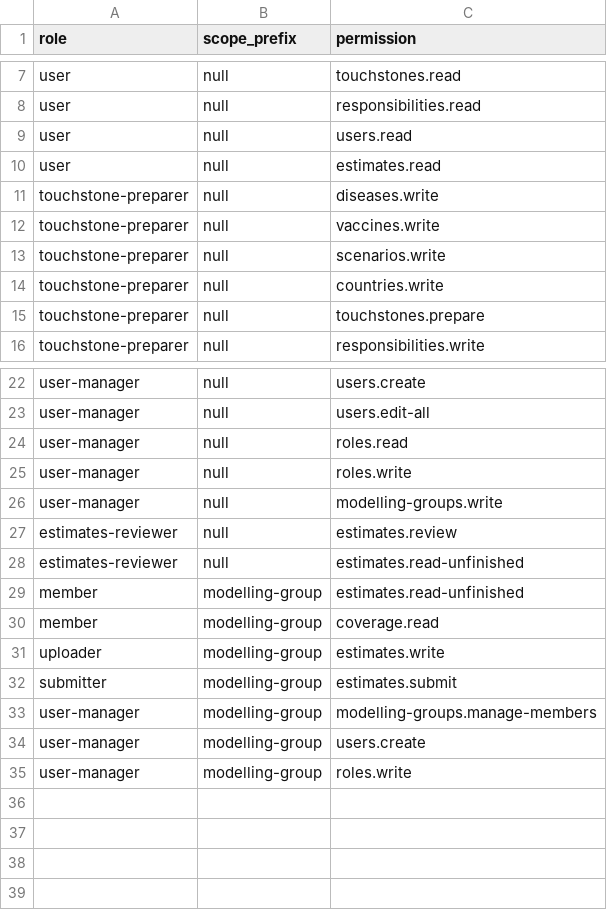
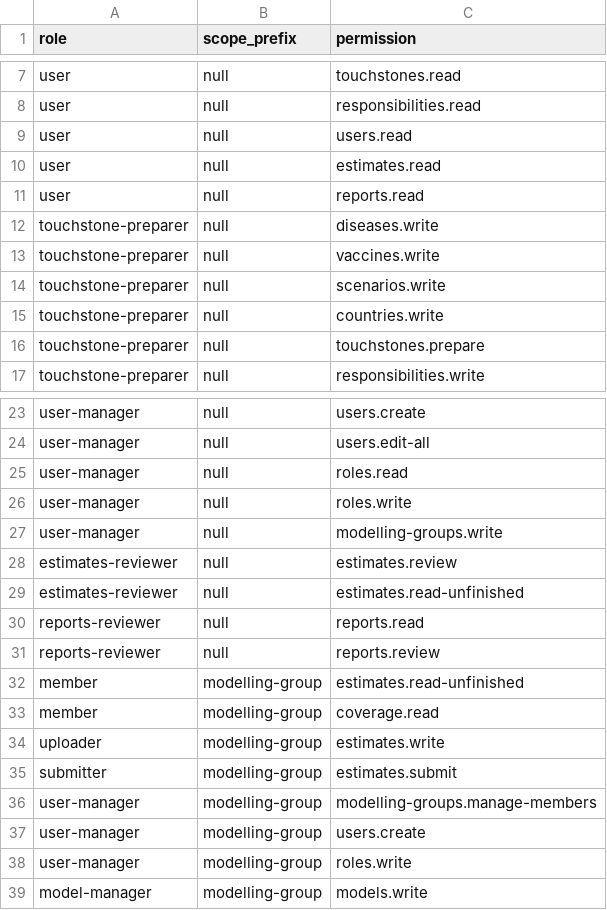
Before and after one commit to vimc/montagu-system, a CSV file: db/minimal/common/role_permission.csv, drawn as a sheet; only a part is shown, gaps mark what is left out.

```diff
--- a/db/minimal/common/role_permission.csv
+++ b/db/minimal/common/role_permission.csv
@@ -10,2 +10,3 @@ user,null,users.read
 user,null,estimates.read
+user,null,reports.read
 touchstone-preparer,null,diseases.write
@@ -28,2 +29,4 @@ estimates-reviewer,null,estimates.review
 estimates-reviewer,null,estimates.read-unfinished
+reports-reviewer,null,reports.read
+reports-reviewer,null,reports.review
 member,modelling-group,estimates.read-unfinished
@@ -35 +38,2 @@ user-manager,modelling-group,users.create
 user-manager,modelling-group,roles.write
+model-manager,modelling-group,models.write
```
Also changed, not shown: db/minimal/common/role.csv.
